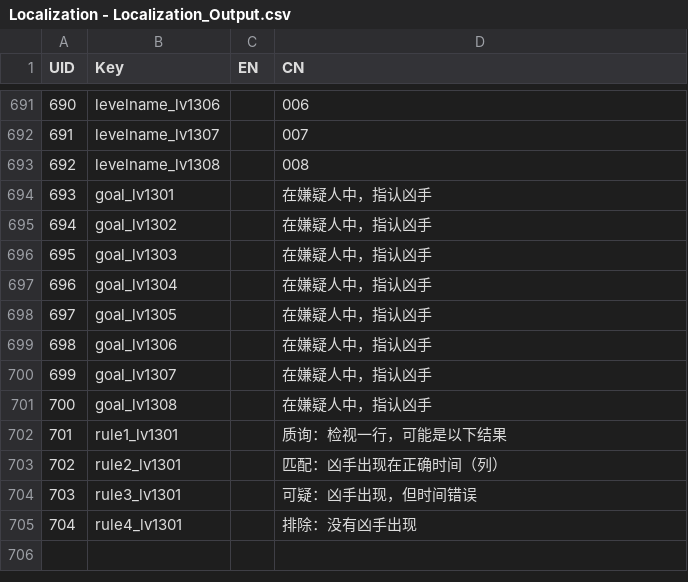
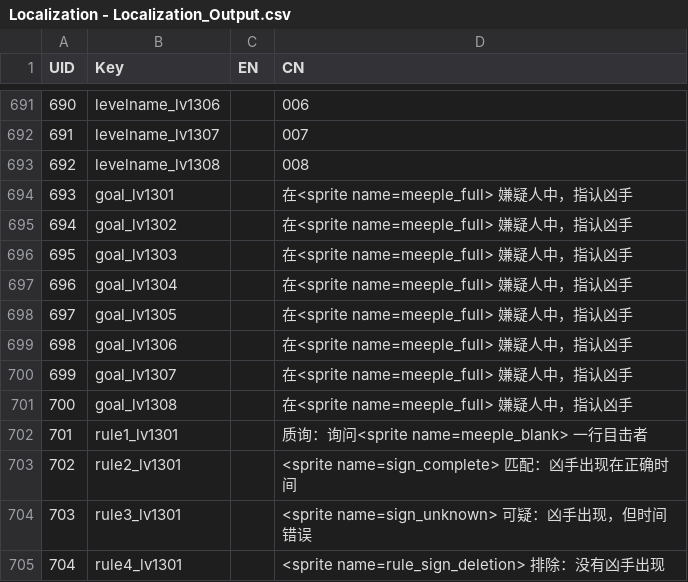
Before and after one commit to lqcatlas/NoE, a CSV file: Assets/Resources/csv/Localization - Localization_Output.csv, drawn as a sheet; only a part is shown, gaps mark what is left out.

```diff
--- a/Assets/Resources/csv/Localization - Localization_Output.csv
+++ b/Assets/Resources/csv/Localization - Localization_Output.csv
@@ -693,13 +693,13 @@ UID,Key,EN,CN
 692,levelname_lv1308,,008
-693,goal_lv1301,,在嫌疑人中，指认凶手
-694,goal_lv1302,,在嫌疑人中，指认凶手
-695,goal_lv1303,,在嫌疑人中，指认凶手
-696,goal_lv1304,,在嫌疑人中，指认凶手
-697,goal_lv1305,,在嫌疑人中，指认凶手
-698,goal_lv1306,,在嫌疑人中，指认凶手
-699,goal_lv1307,,在嫌疑人中，指认凶手
-700,goal_lv1308,,在嫌疑人中，指认凶手
-701,rule1_lv1301,,质询：检视一行，可能是以下结果
-702,rule2_lv1301,,匹配：凶手出现在正确时间（列）
-703,rule3_lv1301,,可疑：凶手出现，但时间错误
-704,rule4_lv1301,,排除：没有凶手出现
+693,goal_lv1301,,在<sprite name=meeple_full> 嫌疑人中，指认凶手
+694,goal_lv1302,,在<sprite name=meeple_full> 嫌疑人中，指认凶手
+695,goal_lv1303,,在<sprite name=meeple_full> 嫌疑人中，指认凶手
+696,goal_lv1304,,在<sprite name=meeple_full> 嫌疑人中，指认凶手
+697,goal_lv1305,,在<sprite name=meeple_full> 嫌疑人中，指认凶手
+698,goal_lv1306,,在<sprite name=meeple_full> 嫌疑人中，指认凶手
+699,goal_lv1307,,在<sprite name=meeple_full> 嫌疑人中，指认凶手
+700,goal_lv1308,,在<sprite name=meeple_full> 嫌疑人中，指认凶手
+701,rule1_lv1301,,质询：询问<sprite name=meeple_blank> 一行目击者
+702,rule2_lv1301,, <sprite name=sign_complete> 匹配：凶手出现在正确时间
+703,rule3_lv1301,, <sprite name=sign_unknown> 可疑：凶手出现，但时间错误
+704,rule4_lv1301,, <sprite name=rule_sign_deletion> 排除：没有凶手出现
```
Also changed, not shown: 14 other files.
